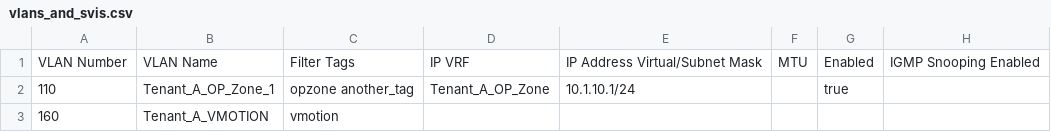
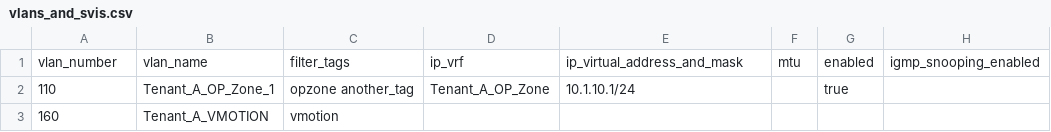
Before and after one commit to arista-netdevops-community/avd-cookiecutter, a CSV file: CSVs/vlans_and_svis.csv, drawn as a sheet; removed rows and columns are numbered as before the commit, all else as after; the diff names each change by its address in the sheet, - before the commit and + after, or states it on an @@ line.

```diff
--- a/CSVs/vlans_and_svis.csv
+++ b/CSVs/vlans_and_svis.csv
-row 1: VLAN Number | VLAN Name | Filter Tags | IP VRF | IP Address Virtual/Subnet Mask | MTU | Enabled | IGMP Snooping Enabled
+row 1: vlan_number | vlan_name | filter_tags | ip_vrf | ip_virtual_address_and_mask | mtu | enabled | igmp_snooping_enabled
```
Also changed, not shown: CSVs/cabling_plan.csv, CSVs/servers.csv, 5 other files.
